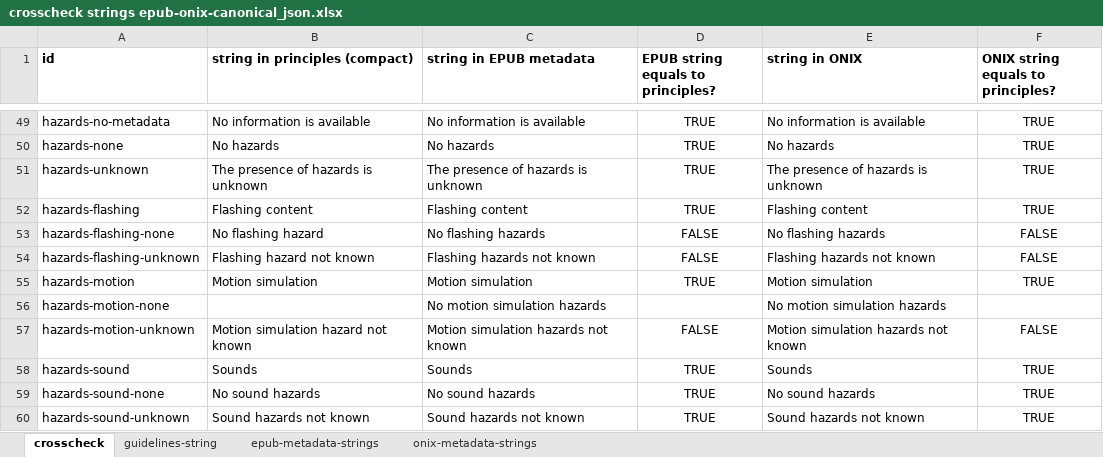
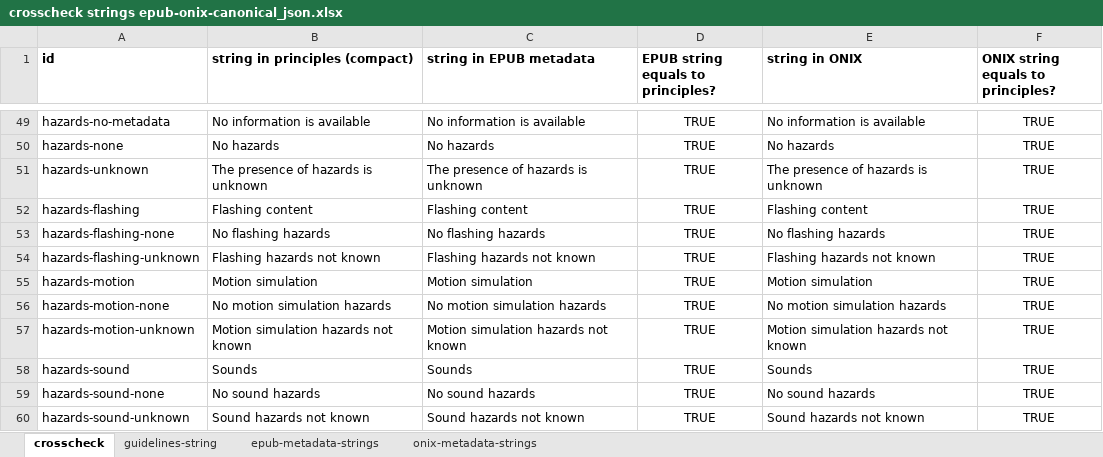
Before and after one commit to w3c/publ-a11y, an Excel workbook: a11y-meta-display-guide/2.0/draft/localizations/crosscheck strings epub-onix-canonical_json.xlsx, sheet crosscheck, drawn as a sheet; only a part is shown, gaps mark what is left out; values as stored, in another font and other column widths than the file's, no borders; conditional formats not drawn; the diff names each change by its address in the sheet, - before the commit and + after, or states it on an @@ line.

Commit message:
Update crosscheck

```diff
--- a/a11y-meta-display-guide/2.0/draft/localizations/crosscheck strings epub-onix-canonical_json.xlsx (sheet crosscheck)
+++ b/a11y-meta-display-guide/2.0/draft/localizations/crosscheck strings epub-onix-canonical_json.xlsx (sheet crosscheck)
-B53 (string in principles (compact)): No flashing hazard
+B53 (string in principles (compact)): No flashing hazards
-D53:D54: FALSE
+D53:D54: TRUE
-F53:F54: FALSE
+F53:F54: TRUE
-B54 (string in principles (compact)): Flashing hazard not known
+B54 (string in principles (compact)): Flashing hazards not known
-B56 (string in principles (compact)): (empty)
+B56 (string in principles (compact)): No motion simulation hazards
-D56: (empty)
+D56: TRUE
-F56: (empty)
+F56: TRUE
-B57 (string in principles (compact)): Motion simulation hazard not known
+B57 (string in principles (compact)): Motion simulation hazards not known
-D57: FALSE
+D57: TRUE
-F57: FALSE
+F57: TRUE
```
Also changed, not shown: sheet guidelines-string.
